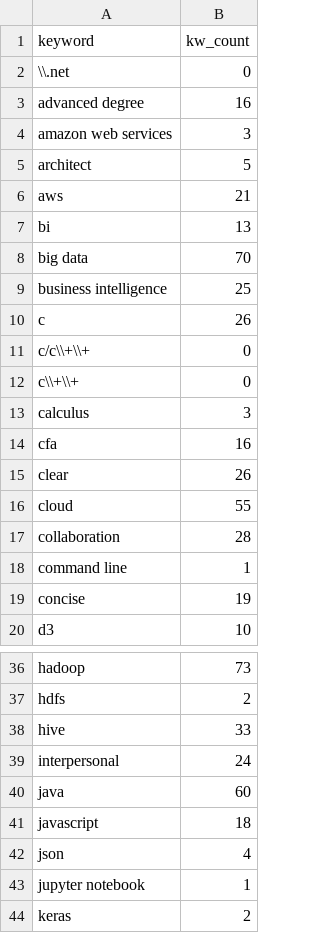
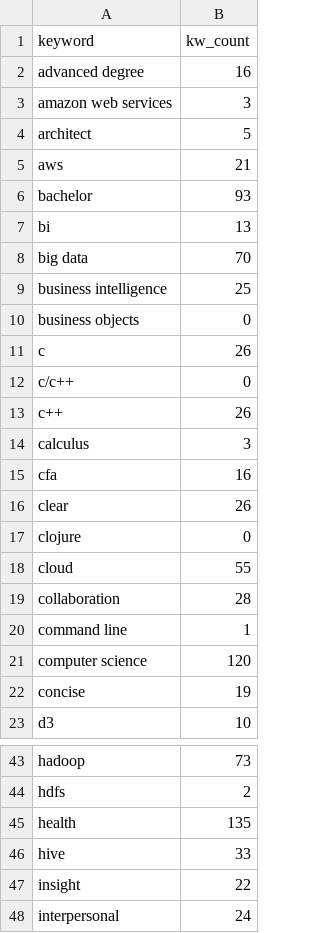
Before and after one commit to baroncurtin2/data607-project3, a CSV file: data/keywordsummary.csv, drawn as a sheet; only a part is shown, gaps mark what is left out; the shorter side is filled out with more unchanged rows; the diff covers the shown part only.

Commit message:
-- Added SF Data

```diff
--- a/data/keywordsummary.csv
+++ b/data/keywordsummary.csv
@@ -1,3 +1,2 @@
 keyword,kw_count
-\\.net,0
 advanced degree,16
@@ -6,2 +5,3 @@ architect,5
 aws,21
+bachelor,93
 bi,13
@@ -9,5 +9,6 @@ big data,70
 business intelligence,25
+business objects,0
 c,26
-c/c\\+\\+,0
-c\\+\\+,0
+c/c++,0
+c++,26
 calculus,3
@@ -15,2 +16,3 @@ cfa,16
 clear,26
+clojure,0
 cloud,55
@@ -18,2 +20,3 @@ collaboration,28
 command line,1
+computer science,120
 concise,19
@@ -37,3 +44,5 @@ hadoop,73
 hdfs,2
+health,135
 hive,33
+insight,22
 interpersonal,24
```
Also changed, not shown: 20 added rows elsewhere in this file, 4 other files.
